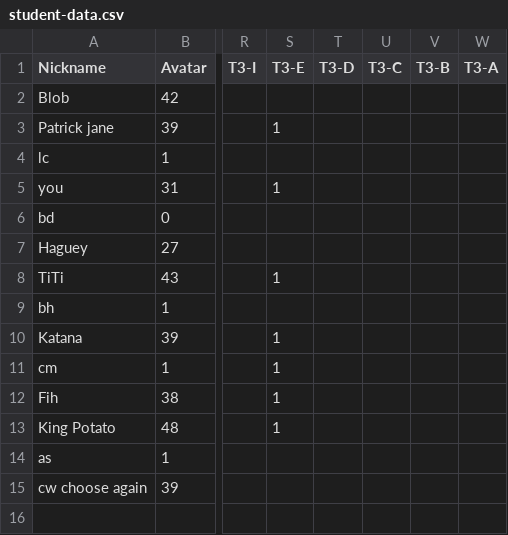
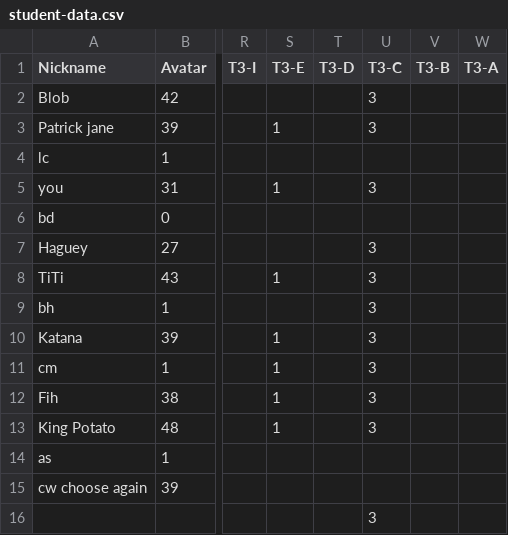
Before and after one commit to multixrulz/mr, a CSV file: 7-tech/t4/status/student-data.csv, drawn as a sheet; only a part is shown, gaps mark what is left out; rows hold the shown columns only; the diff names each change by its address in the sheet, - before the commit and + after, or states it on an @@ line.

```diff
--- a/7-tech/t4/status/student-data.csv
+++ b/7-tech/t4/status/student-data.csv
-U2:U3 (T3-C): (empty)
+U2:U3 (T3-C): 3
-U5 (T3-C): (empty)
+U5 (T3-C): 3
-U7:U13 (T3-C): (empty)
+U7:U13 (T3-C): 3
+row 16:  |  |  |  |  | 3
```
Also changed, not shown: 8-tech/t4/status/student-data.csv, 8 other files.
